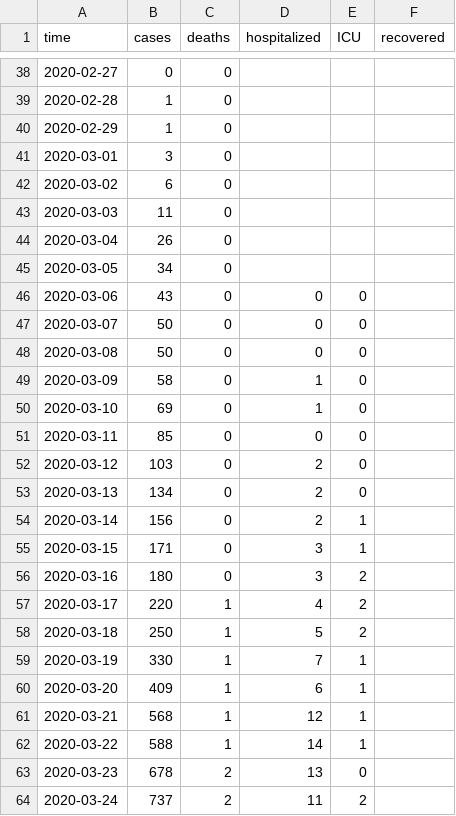
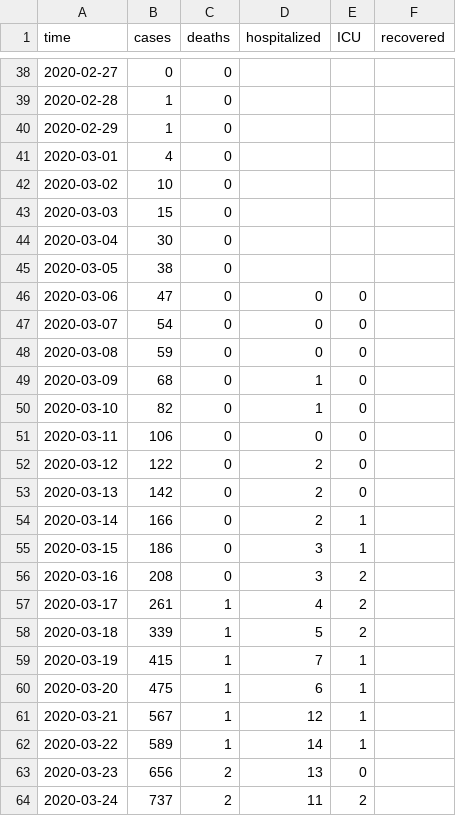
Before and after one commit to martinvoigt/covid19_scenarios_data, a TSV file: case-counts/Europe/Northern Europe/Iceland/Iceland.tsv, drawn as a sheet; only a part is shown, gaps mark what is left out.

Commit message:
data update

```diff
--- a/case-counts/Europe/Northern Europe/Iceland/Iceland.tsv
+++ b/case-counts/Europe/Northern Europe/Iceland/Iceland.tsv
@@ -40,25 +40,25 @@ time	cases	deaths	hospitalized	ICU	recovered
 2020-02-29	1	0			
-2020-03-01	3	0			
-2020-03-02	6	0			
-2020-03-03	11	0			
-2020-03-04	26	0			
-2020-03-05	34	0			
-2020-03-06	43	0	0	0	
-2020-03-07	50	0	0	0	
-2020-03-08	50	0	0	0	
-2020-03-09	58	0	1	0	
-2020-03-10	69	0	1	0	
-2020-03-11	85	0	0	0	
-2020-03-12	103	0	2	0	
-2020-03-13	134	0	2	0	
-2020-03-14	156	0	2	1	
-2020-03-15	171	0	3	1	
-2020-03-16	180	0	3	2	
-2020-03-17	220	1	4	2	
-2020-03-18	250	1	5	2	
-2020-03-19	330	1	7	1	
-2020-03-20	409	1	6	1	
-2020-03-21	568	1	12	1	
-2020-03-22	588	1	14	1	
-2020-03-23	678	2	13	0	
+2020-03-01	4	0			
+2020-03-02	10	0			
+2020-03-03	15	0			
+2020-03-04	30	0			
+2020-03-05	38	0			
+2020-03-06	47	0	0	0	
+2020-03-07	54	0	0	0	
+2020-03-08	59	0	0	0	
+2020-03-09	68	0	1	0	
+2020-03-10	82	0	1	0	
+2020-03-11	106	0	0	0	
+2020-03-12	122	0	2	0	
+2020-03-13	142	0	2	0	
+2020-03-14	166	0	2	1	
+2020-03-15	186	0	3	1	
+2020-03-16	208	0	3	2	
+2020-03-17	261	1	4	2	
+2020-03-18	339	1	5	2	
+2020-03-19	415	1	7	1	
+2020-03-20	475	1	6	1	
+2020-03-21	567	1	12	1	
+2020-03-22	589	1	14	1	
+2020-03-23	656	2	13	0	
 2020-03-24	737	2	11	2	
```
